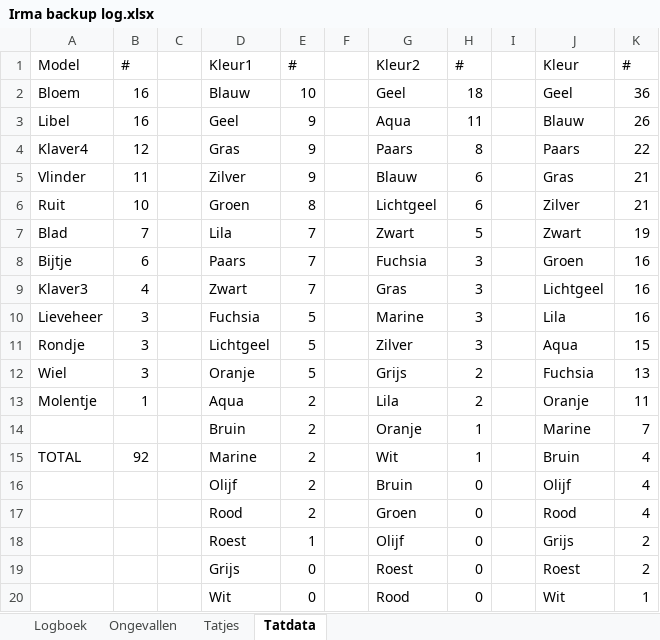
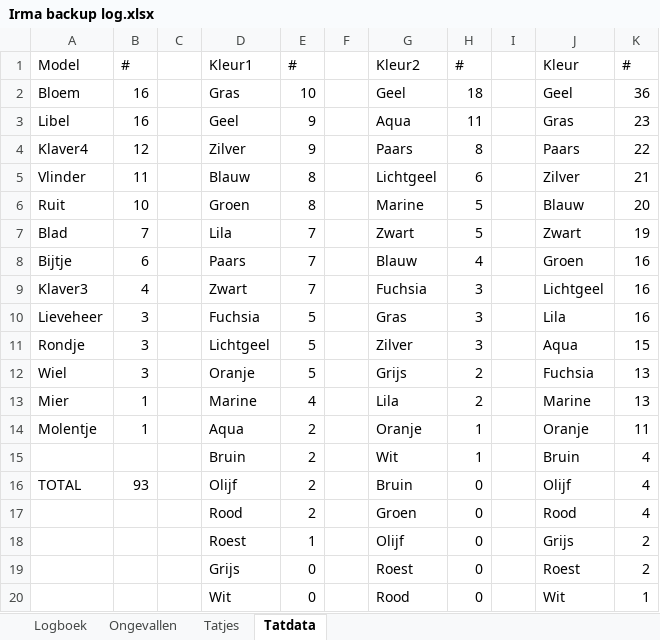
Before and after one commit to wskort/ekyo-fan-wiki, an Excel workbook: content/Archief/0. PDFs & docs/Obol docs & forms/Irmijn Inc/Irma backup log.xlsx, sheet Tatdata, drawn as a sheet; values as stored, in another font and other column widths than the file's, no cell formats; charts and pictures not drawn; removed rows and columns are numbered as before the commit, all else as after; the diff names each change by its address in the sheet, - before the commit and + after, or states it on an @@ line.

```diff
--- a/content/Archief/0. PDFs & docs/Obol docs & forms/Irmijn Inc/Irma backup log.xlsx (sheet Tatdata)
+++ b/content/Archief/0. PDFs & docs/Obol docs & forms/Irmijn Inc/Irma backup log.xlsx (sheet Tatdata)
-D2: Blauw
+D2: Gras
-J3: Blauw
+J3: Gras
-K3: 26
+K3: 23
-D4: Gras
+D4: Zilver
-D5: Zilver
+D5: Blauw
-E5: 9
+E5: 8
-G5: Blauw
+G5: Lichtgeel
-J5: Gras
+J5: Zilver
-G6: Lichtgeel
+G6: Marine
-H6: 6
+H6: 5
-J6: Zilver
+J6: Blauw
-K6: 21
+K6: 20
-G8: Fuchsia
+G8: Blauw
-H8: 3
+H8: 4
-G9: Gras
+G9: Fuchsia
-G10: Marine
+G10: Gras
+row 13: Mier | 1 |  | Marine | 4 |  | Lila | 2 |  | Marine | 13
-G14: Lila
+G14: Oranje
-H14: 2
+H14: 1
-row 14:  |  |  | Bruin | 2 |  | Oranje | 1 |  | Marine | 7
-A15: TOTAL
+A15: (empty)
-B15: 92
+B15: (empty)
-D15: Marine
+D15: Bruin
-A16: (empty)
+A16: TOTAL
-B16: (empty)
+B16: 93
```
Also changed, not shown: sheet Tatjes, cell formats, formulas that keep their value, charts or pictures.
